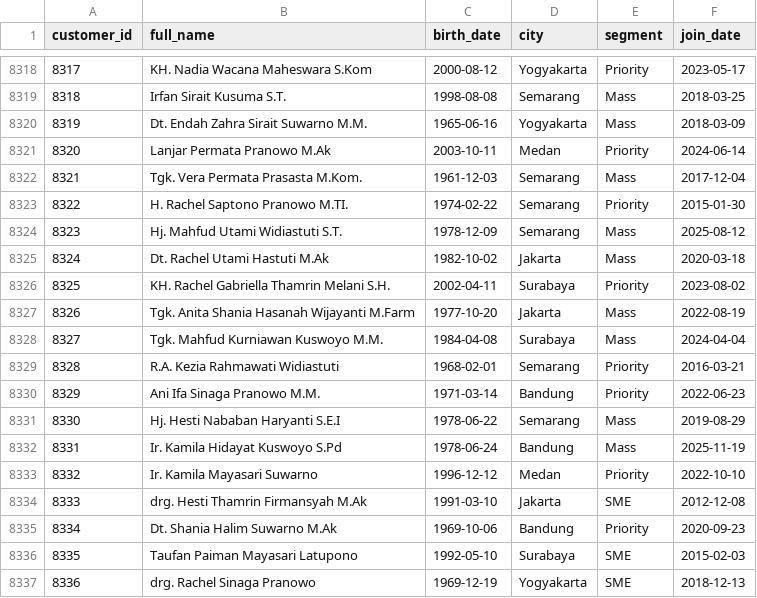
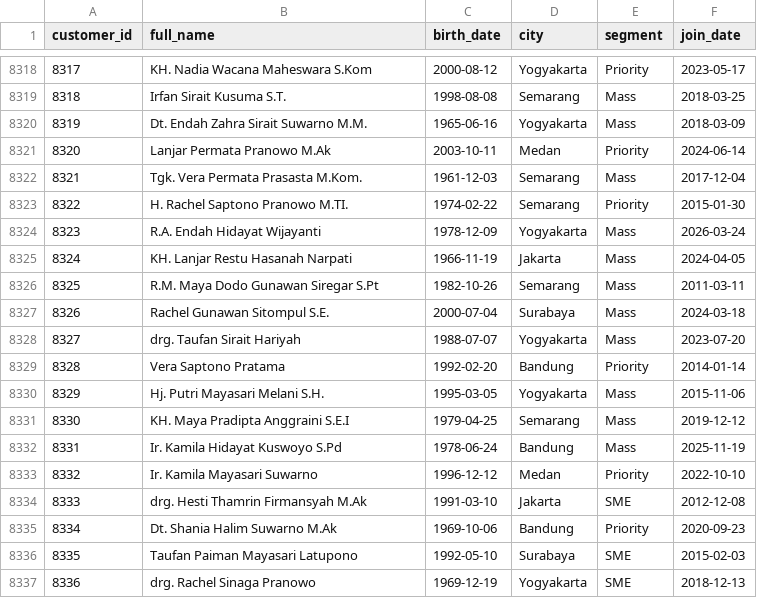
Before and after one commit to ano-cloudera/cai-se-indo-demo, a CSV file: sample/customers.csv (was customers.csv), drawn as a sheet; only a part is shown, gaps mark what is left out; the diff covers the shown part only.

Commit message:
Add fraud analytics data and traditional ML template

```diff
--- a/customers.csv
+++ b/sample/customers.csv
@@ -8323,10 +8323,10 @@ customer_id,full_name,birth_date,city,segment,join_date
 8322,H. Rachel Saptono Pranowo M.TI.,1974-02-22,Semarang,Priority,2015-01-30
-8323,Hj. Mahfud Utami Widiastuti S.T.,1978-12-09,Semarang,Mass,2025-08-12
-8324,Dt. Rachel Utami Hastuti M.Ak,1982-10-02,Jakarta,Mass,2020-03-18
-8325,KH. Rachel Gabriella Thamrin Melani S.H.,2002-04-11,Surabaya,Priority,2023-08-02
-8326,Tgk. Anita Shania Hasanah Wijayanti M.Farm,1977-10-20,Jakarta,Mass,2022-08-19
-8327,Tgk. Mahfud Kurniawan Kuswoyo M.M.,1984-04-08,Surabaya,Mass,2024-04-04
-8328,R.A. Kezia Rahmawati Widiastuti,1968-02-01,Semarang,Priority,2016-03-21
-8329,Ani Ifa Sinaga Pranowo M.M.,1971-03-14,Bandung,Priority,2022-06-23
-8330,Hj. Hesti Nababan Haryanti S.E.I,1978-06-22,Semarang,Mass,2019-08-29
+8323,R.A. Endah Hidayat Wijayanti,1978-12-09,Yogyakarta,Mass,2026-03-24
+8324,KH. Lanjar Restu Hasanah Narpati,1966-11-19,Jakarta,Mass,2024-04-05
+8325,R.M. Maya Dodo Gunawan Siregar S.Pt,1982-10-26,Semarang,Mass,2011-03-11
+8326,Rachel Gunawan Sitompul S.E.,2000-07-04,Surabaya,Mass,2024-03-18
+8327,drg. Taufan Sirait Hariyah,1988-07-07,Yogyakarta,Mass,2023-07-20
+8328,Vera Saptono Pratama,1992-02-20,Bandung,Priority,2014-01-14
+8329,Hj. Putri Mayasari Melani S.H.,1995-03-05,Yogyakarta,Mass,2015-11-06
+8330,KH. Maya Pradipta Anggraini S.E.I,1979-04-25,Semarang,Mass,2019-12-12
 8331,Ir. Kamila Hidayat Kuswoyo S.Pd,1978-06-24,Bandung,Mass,2025-11-19
```
Also changed, not shown: 12 edited cells elsewhere in this file, 48 other files.
